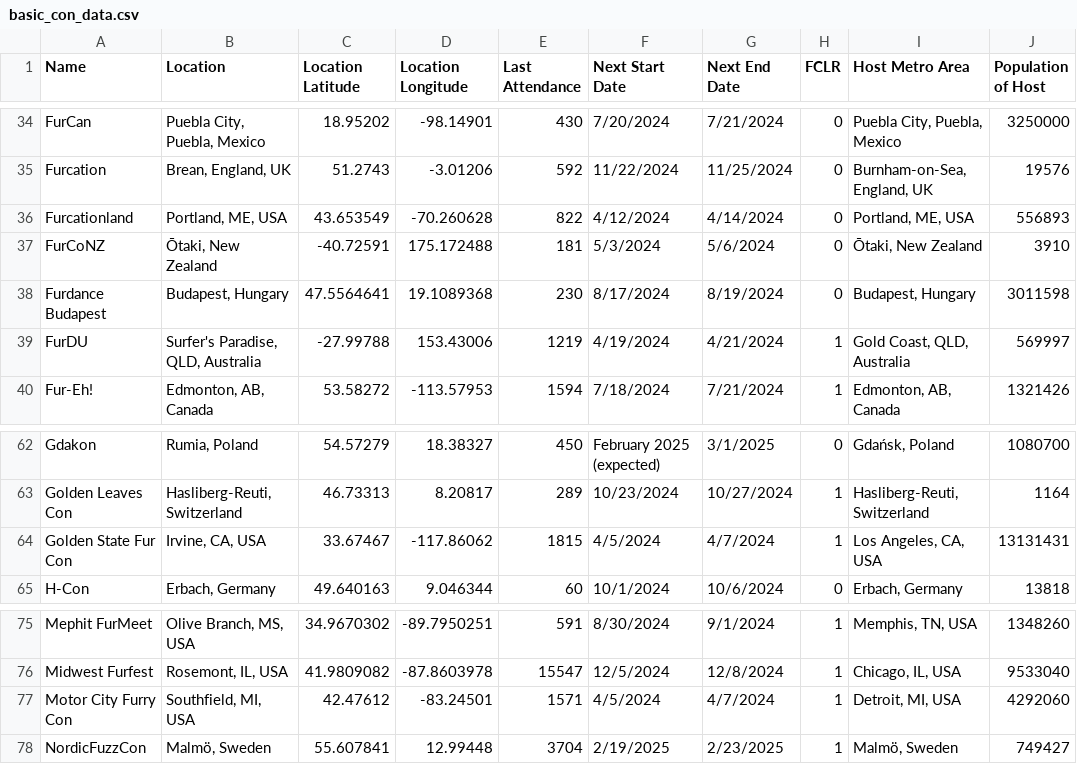
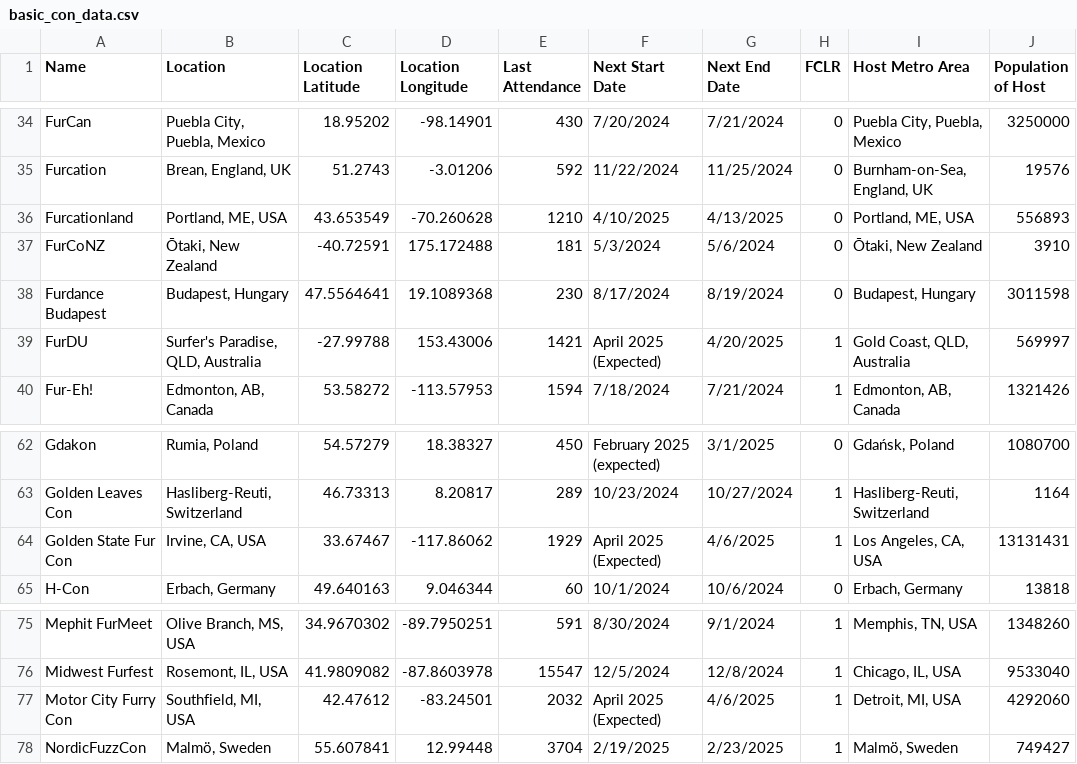
Before and after one commit to huehuecoyotl/furry-con-map, a CSV file: basic_con_data.csv, drawn as a sheet; only a part is shown, gaps mark what is left out; the diff names each change by its address in the sheet, - before the commit and + after, or states it on an @@ line.

Commit message:
few additions

```diff
--- a/basic_con_data.csv
+++ b/basic_con_data.csv
-E36 (Last Attendance): 822
+E36 (Last Attendance): 1210
-F36 (Next Start Date): 4/12/2024
+F36 (Next Start Date): 4/10/2025
-G36 (Next End Date): 4/14/2024
+G36 (Next End Date): 4/13/2025
-E39 (Last Attendance): 1219
+E39 (Last Attendance): 1421
-F39 (Next Start Date): 4/19/2024
+F39 (Next Start Date): April 2025 (Expected)
-G39 (Next End Date): 4/21/2024
+G39 (Next End Date): 4/20/2025
-E64 (Last Attendance): 1815
+E64 (Last Attendance): 1929
-F64 (Next Start Date): 4/5/2024
+F64 (Next Start Date): April 2025 (Expected)
-G64 (Next End Date): 4/7/2024
+G64 (Next End Date): 4/6/2025
-E77 (Last Attendance): 1571
+E77 (Last Attendance): 2032
-F77 (Next Start Date): 4/5/2024
+F77 (Next Start Date): April 2025 (Expected)
-G77 (Next End Date): 4/7/2024
+G77 (Next End Date): 4/6/2025
```
